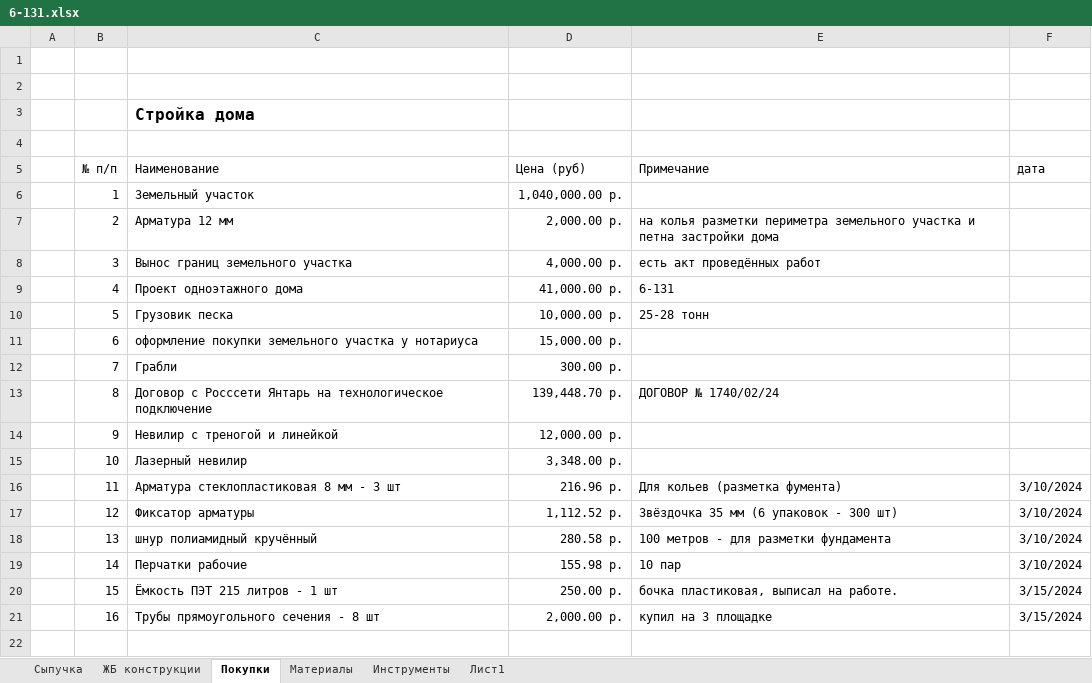
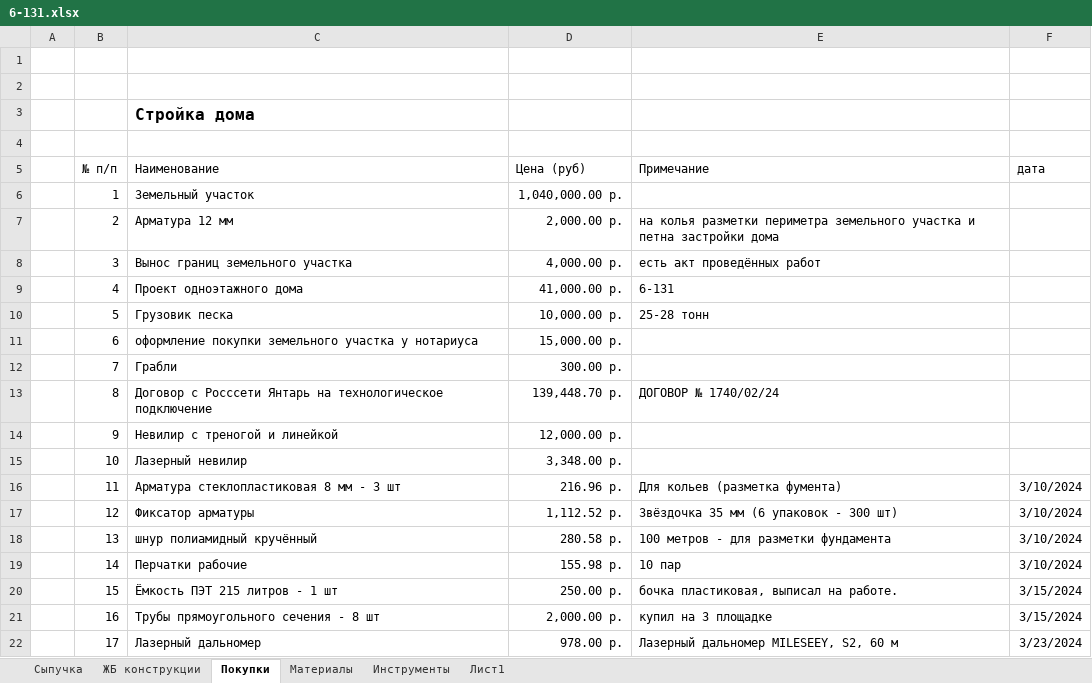
Before and after one commit to zip1982b/my_home, an Excel workbook: 6-131.xlsx, sheet Покупки, drawn as a sheet; values as stored, in another font and other column widths than the file's, no borders; table styles not drawn; the diff names each change by its address in the sheet, - before the commit and + after, or states it on an @@ line.

```diff
--- a/6-131.xlsx (sheet Покупки)
+++ b/6-131.xlsx (sheet Покупки)
+row 22:  | 17 | Лазерный дальномер | 978.00 р. | Лазерный дальномер MILESEEY, S2, 60 м | 3/23/2024
```
Also changed, not shown: 15 other files.
